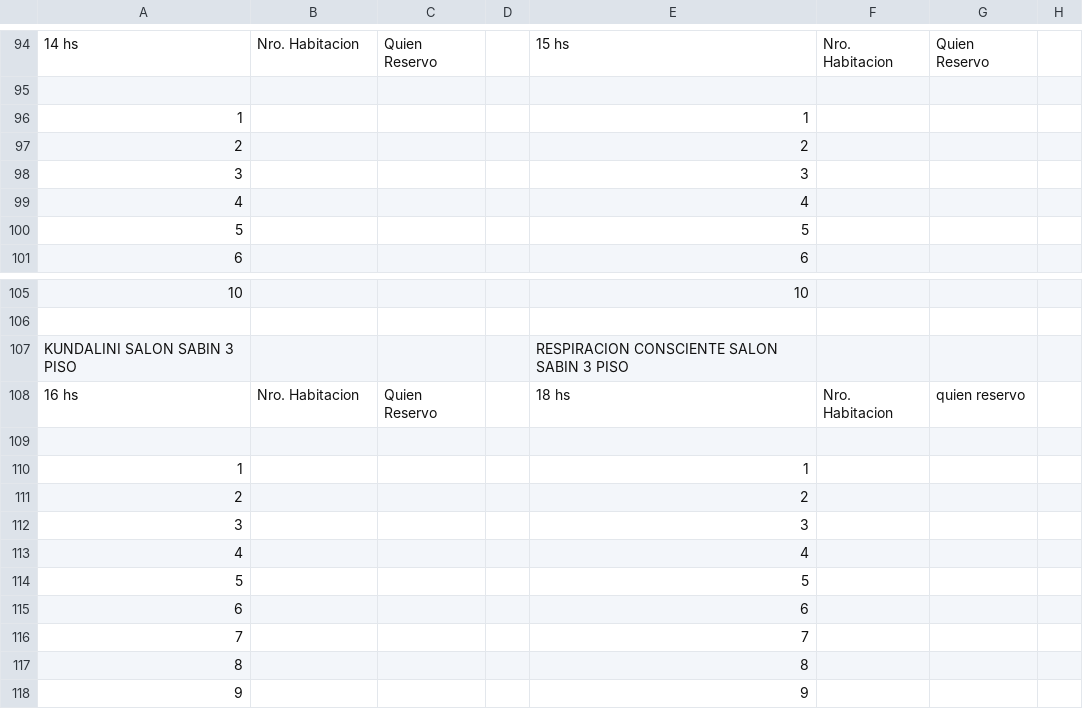
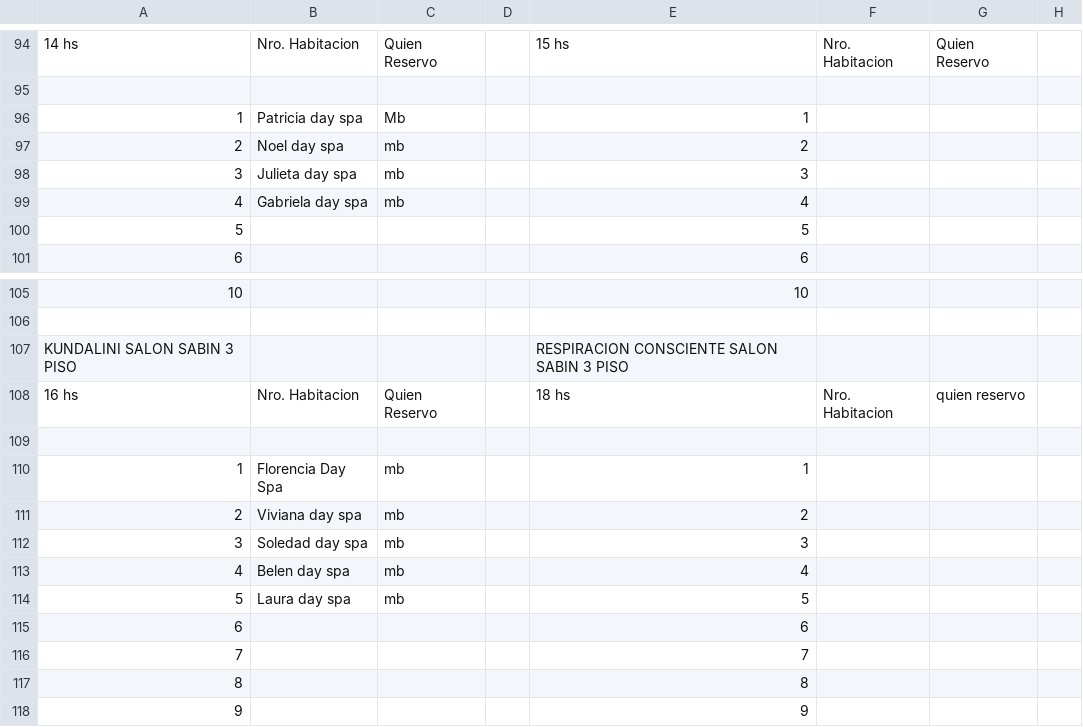
Before and after one commit to Ov6Ar6oz/monitor-google-sheet, a CSV file: estado_actual.csv, drawn as a sheet; only a part is shown, gaps mark what is left out; the diff names each change by its address in the sheet, - before the commit and + after, or states it on an @@ line.

```diff
--- a/estado_actual.csv
+++ b/estado_actual.csv
-B96: (empty)
+B96: Patricia day spa
-C96: (empty)
+C96: Mb
-B97: (empty)
+B97: Noel day spa
-C97:C99: (empty)
+C97:C99: mb
-B98: (empty)
+B98: Julieta day spa
-B99: (empty)
+B99: Gabriela day spa
-B110: (empty)
+B110: Florencia Day Spa
-C110:C114: (empty)
+C110:C114: mb
-B111: (empty)
+B111: Viviana day spa
-B112: (empty)
+B112: Soledad day spa
-B113: (empty)
+B113: Belen day spa
-B114: (empty)
+B114: Laura day spa
```
Also changed, not shown: estado_anterior.csv.
